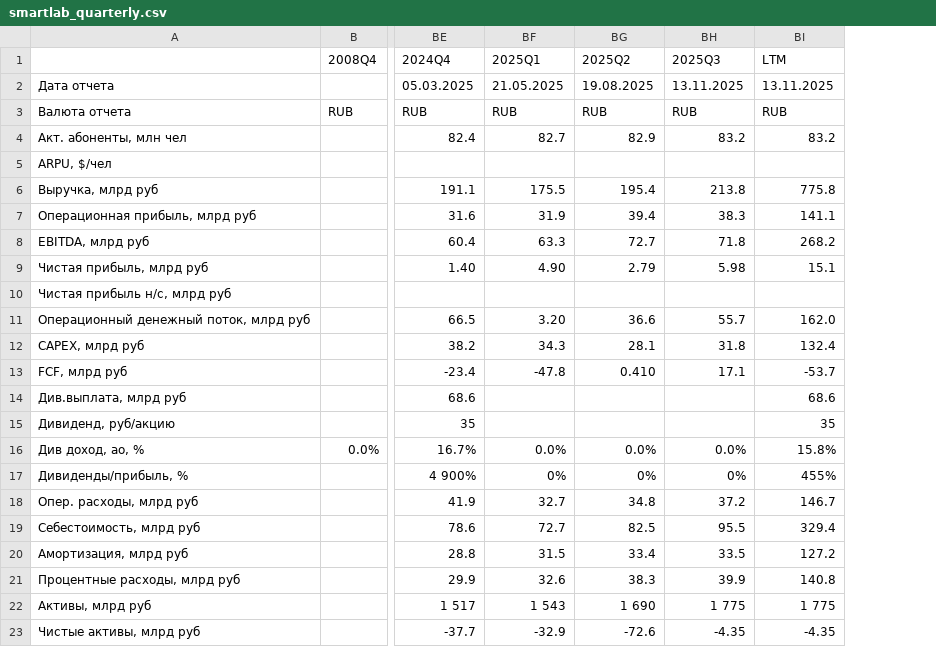
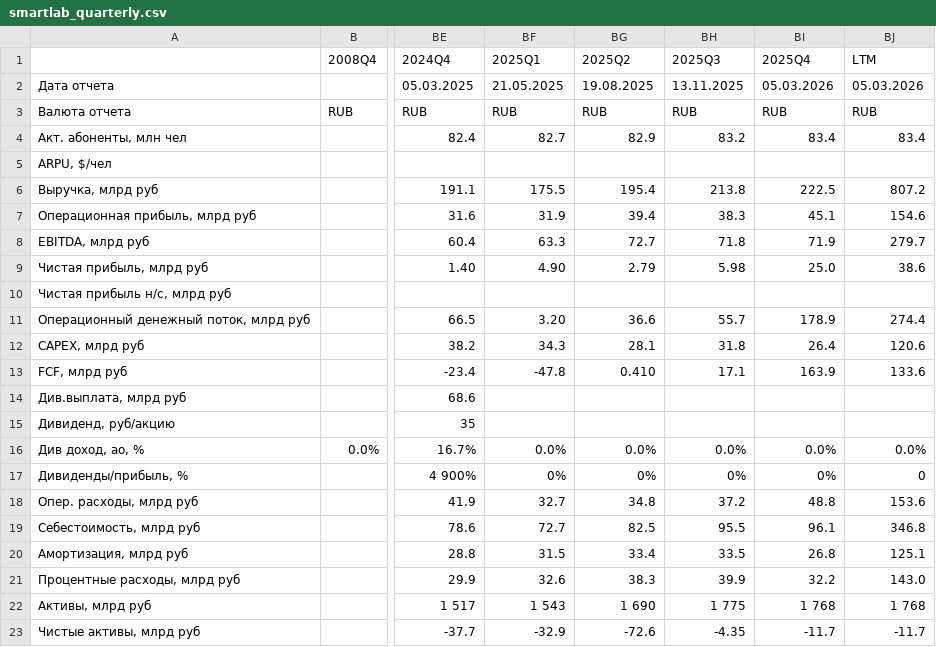
Before and after one commit to mazanur/investment-analysis, a CSV file: companies/MTSS/data/smartlab_quarterly.csv, drawn as a sheet; only a part is shown, gaps mark what is left out; addresses are those after the commit; the diff covers the shown part only; the diff names each change by its address in the sheet, - before the commit and + after, or states it on an @@ line.

```diff
--- a/companies/MTSS/data/smartlab_quarterly.csv
+++ b/companies/MTSS/data/smartlab_quarterly.csv
+column BI (2025Q4), rows 2-23: 05.03.2026 | RUB | 83.4 |  | 222.5 | 45.1 | 71.9 | 25.0 |  | 178.9 | 26.4 | 163.9 |  |  | 0.0% | 0% | 48.8 | 96.1 | 26.8 | 32.2 | 1 768 | -11.7
-BJ2 (LTM): 13.11.2025
+BJ2 (LTM): 05.03.2026
-BJ4 (LTM): 83.2
+BJ4 (LTM): 83.4
-BJ6 (LTM): 775.8
+BJ6 (LTM): 807.2
-BJ7 (LTM): 141.1
+BJ7 (LTM): 154.6
-BJ8 (LTM): 268.2
+BJ8 (LTM): 279.7
-BJ9 (LTM): 15.1
+BJ9 (LTM): 38.6
-BJ11 (LTM): 162.0
+BJ11 (LTM): 274.4
-BJ12 (LTM): 132.4
+BJ12 (LTM): 120.6
-BJ13 (LTM): -53.7
+BJ13 (LTM): 133.6
-BJ14 (LTM): 68.6
+BJ14 (LTM): (empty)
-BJ15 (LTM): 35
+BJ15 (LTM): (empty)
-BJ16 (LTM): 15.8%
+BJ16 (LTM): 0.0%
-BJ17 (LTM): 455%
+BJ17 (LTM): 0
-BJ18 (LTM): 146.7
+BJ18 (LTM): 153.6
-BJ19 (LTM): 329.4
+BJ19 (LTM): 346.8
-BJ20 (LTM): 127.2
+BJ20 (LTM): 125.1
-BJ21 (LTM): 140.8
+BJ21 (LTM): 143.0
-BJ22 (LTM): 1 775
+BJ22 (LTM): 1 768
-BJ23 (LTM): -4.35
+BJ23 (LTM): -11.7
```
Also changed, not shown: 129 edited cells elsewhere in this file, companies/MTSS/data/smartlab_yearly.csv, 7 other files.
